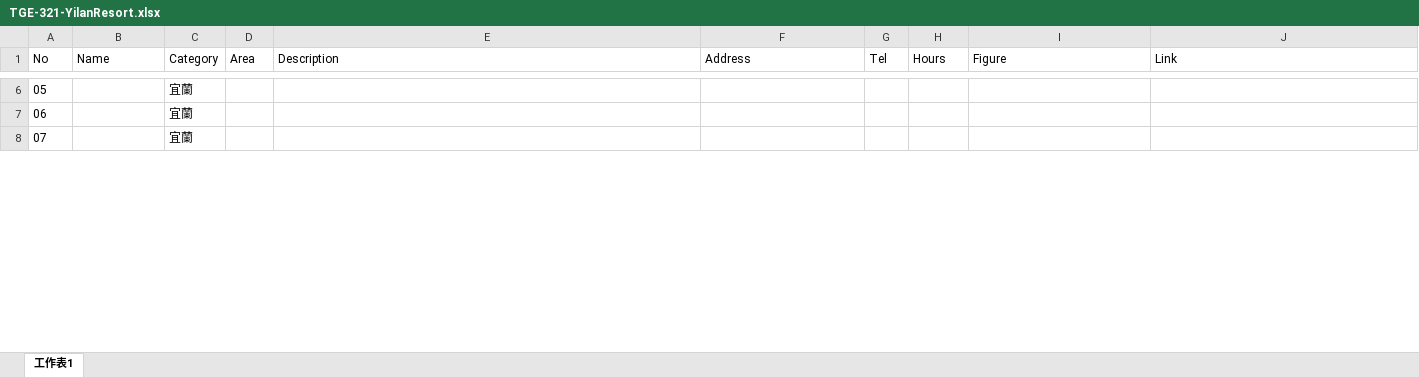
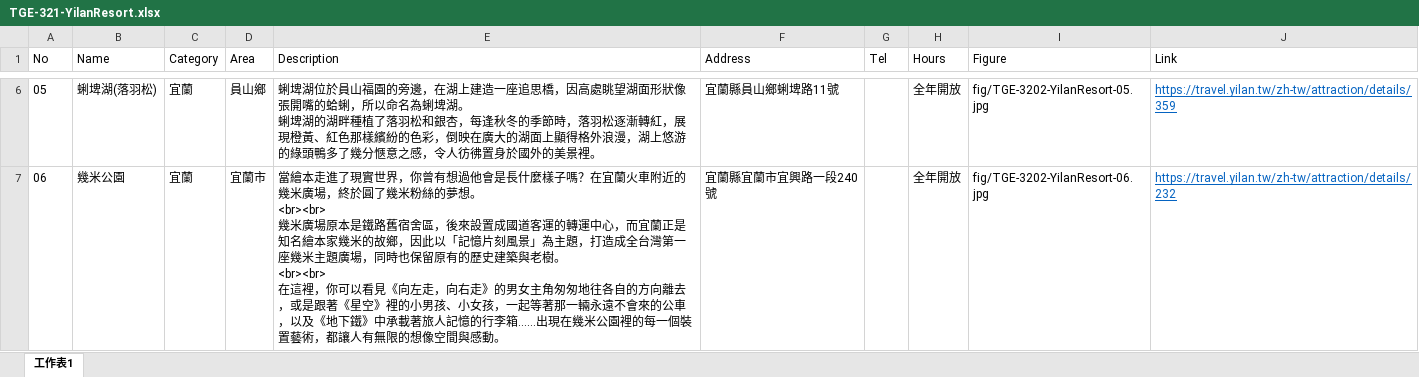
Before and after one commit to TCWang/TravelGuide-EastCoast, an Excel workbook: file/TGE-321-YilanResort.xlsx, sheet 工作表1, drawn as a sheet; only a part is shown, gaps mark what is left out; values as stored, in another font and other column widths than the file's, no borders; removed rows and columns are numbered as before the commit, all else as after; ↵ is a line break in a cell; the diff covers the shown part only; the diff names each change by its address in the sheet, - before the commit and + after, or states it on an @@ line.

```diff
--- a/file/TGE-321-YilanResort.xlsx (sheet 工作表1)
+++ b/file/TGE-321-YilanResort.xlsx (sheet 工作表1)
-B6 (Name): (empty)
+B6 (Name): 蜊埤湖(落羽松)
-D6 (Area): (empty)
+D6 (Area): 員山鄉
-E6 (Description): (empty)
+E6 (Description): 蜊埤湖位於員山福園的旁邊，在湖上建造一座追思橋，因高處眺望湖面形狀像張開嘴的蛤蜊，所以命名為蜊埤湖。 ↵ 蜊埤湖的湖畔種植了落羽松和銀杏，每逢秋冬的季節時，落羽松逐漸轉紅，展現橙黃、紅色那樣繽紛的色彩，倒映在廣大的湖面上顯得格外浪漫，湖上悠游的綠頭鴨多了幾分愜意之感，令人彷彿置身於國外的美景裡。
-F6 (Address): (empty)
+F6 (Address): 宜蘭縣員山鄉蜊埤路11號
-H6:H7 (Hours): (empty)
+H6:H7 (Hours): 全年開放
-I6 (Figure): (empty)
+I6 (Figure): fig/TGE-3202-YilanResort-05.jpg
-J6 (Link): (empty)
+J6 (Link): https://travel.yilan.tw/zh-tw/attraction/details/359
-B7 (Name): (empty)
+B7 (Name): 幾米公園
-D7 (Area): (empty)
+D7 (Area): 宜蘭市
-E7 (Description): (empty)
+E7 (Description): 當繪本走進了現實世界，你曾有想過他會是長什麼樣子嗎？在宜蘭火車附近的幾米廣場，終於圓了幾米粉絲的夢想。 ↵ <br><br> ↵ 幾米廣場原本是鐵路舊宿舍區，後來設置成國道客運的轉運中心，而宜蘭正是知名繪本家幾米的故鄉，因此以「記憶片刻風景」為主題，打造成全台灣第一座幾米主題廣場，同時也保留原有的歷史建築與老樹。 ↵ <br><br> ↵ 在這裡，你可以看見《向左走，向右走》的男女主角匆匆地往各自的方向離去，或是跟著《星空》裡的小男孩、小女孩，一起等著那一輛永遠不會來的公車，以及《地下鐵》中承載著旅人記憶的行李箱……出現在幾米公園裡的每一個裝置藝術，都讓人有無限的想像空間與感動。
-F7 (Address): (empty)
+F7 (Address): 宜蘭縣宜蘭市宜興路一段240號
-I7 (Figure): (empty)
+I7 (Figure): fig/TGE-3202-YilanResort-06.jpg
-J7 (Link): (empty)
+J7 (Link): https://travel.yilan.tw/zh-tw/attraction/details/232
-row 8: 07 |  | 宜蘭
```
Also changed, not shown: 1 added row, 3 removed rows and 171 edited cells elsewhere in this sheet, 28 other files.
